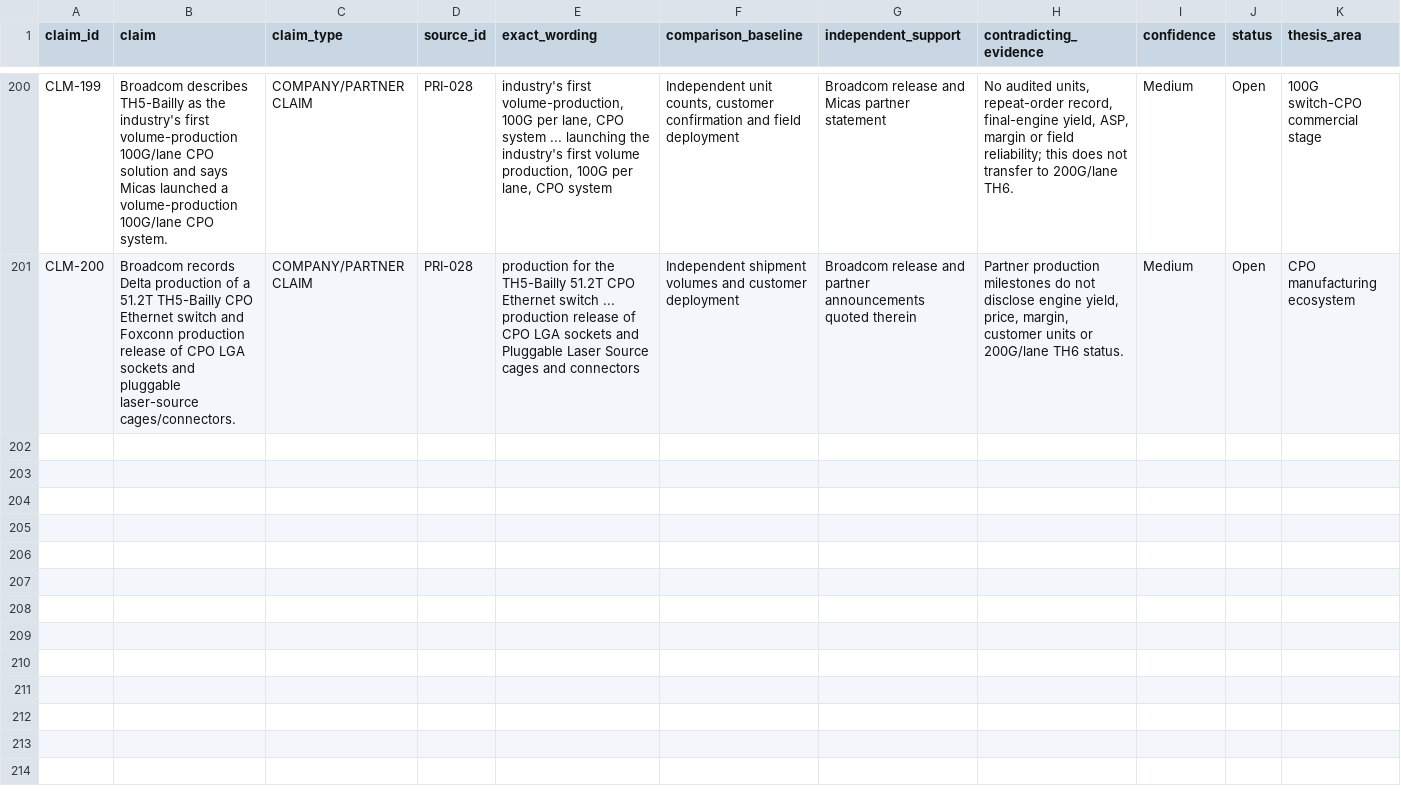
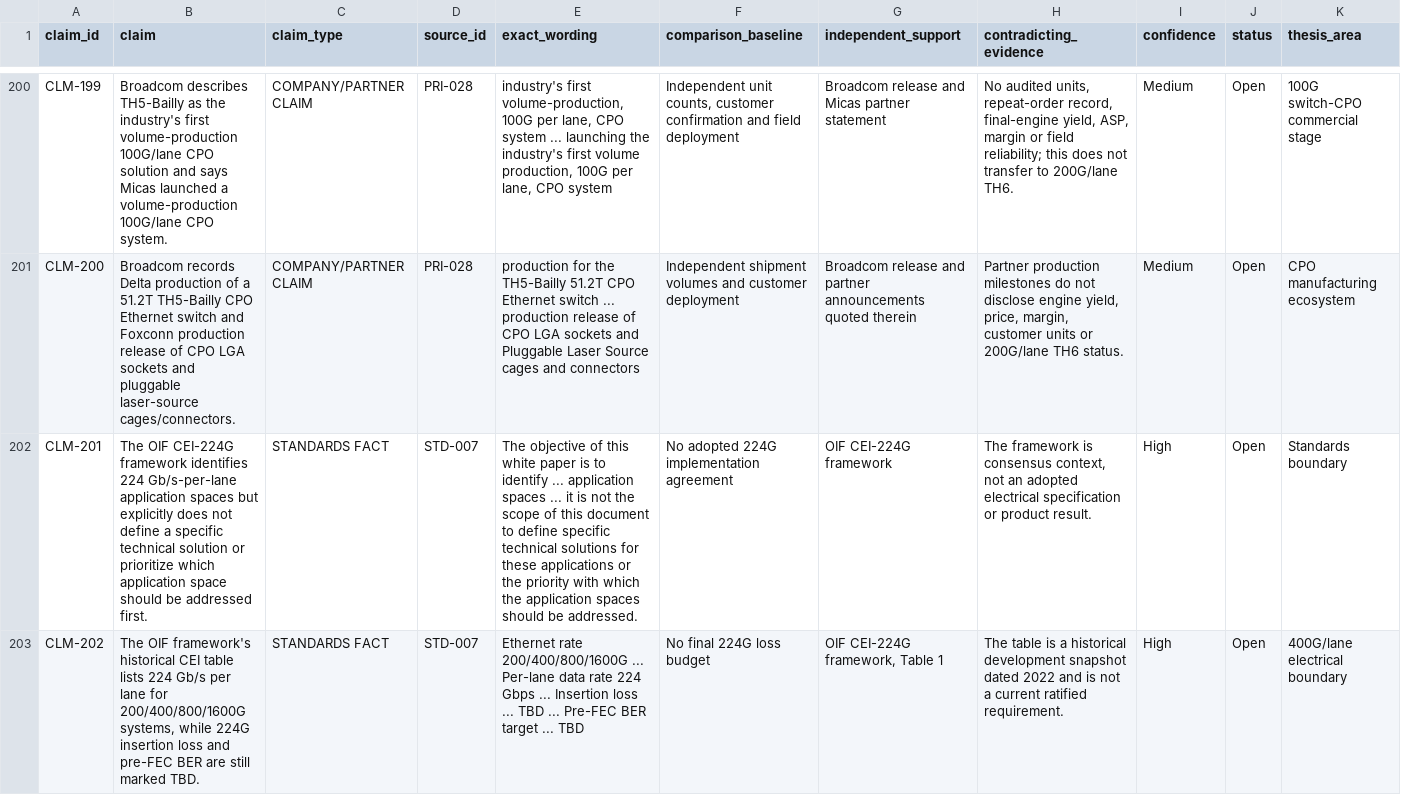
Before and after one commit to Nur-Alp/cpo-research-private, a CSV file: 01-sources/claim-ledger.csv, drawn as a sheet; only a part is shown, gaps mark what is left out; rows hold the shown columns only; the diff covers the shown part only; the diff names each change by its address in the sheet, - before the commit and + after, or states it on an @@ line.

Commit message:
Anchor 400G boundary in OIF and IEEE standards work

```diff
--- a/01-sources/claim-ledger.csv
+++ b/01-sources/claim-ledger.csv
+row 202: CLM-201 | The OIF CEI-224G framework identifies 224 Gb/s-per-lane application spaces but explicitly does not define a specific technical solution or prioritize which application space should be addressed first. | STANDARDS FACT | STD-007 | The objective of this white paper is to identify ... application spaces ... it is not the scope of this document to define specific technical solutions for these applications or the priority with which the application spaces should be addressed. | No adopted 224G implementation agreement | OIF CEI-224G framework | The framework is consensus context, not an adopted electrical specification or product result. | High | Open | Standards boundary
+row 203: CLM-202 | The OIF framework's historical CEI table lists 224 Gb/s per lane for 200/400/800/1600G systems, while 224G insertion loss and pre-FEC BER are still marked TBD. | STANDARDS FACT | STD-007 | Ethernet rate 200/400/800/1600G ... Per-lane data rate 224 Gbps ... Insertion loss ... TBD ... Pre-FEC BER target ... TBD | No final 224G loss budget | OIF CEI-224G framework, Table 1 | The table is a historical development snapshot dated 2022 and is not a current ratified requirement. | High | Open | 400G/lane electrical boundary
```
Also changed, not shown: 3 added rows elsewhere in this file, 01-sources/source-log.csv, 6 other files.
